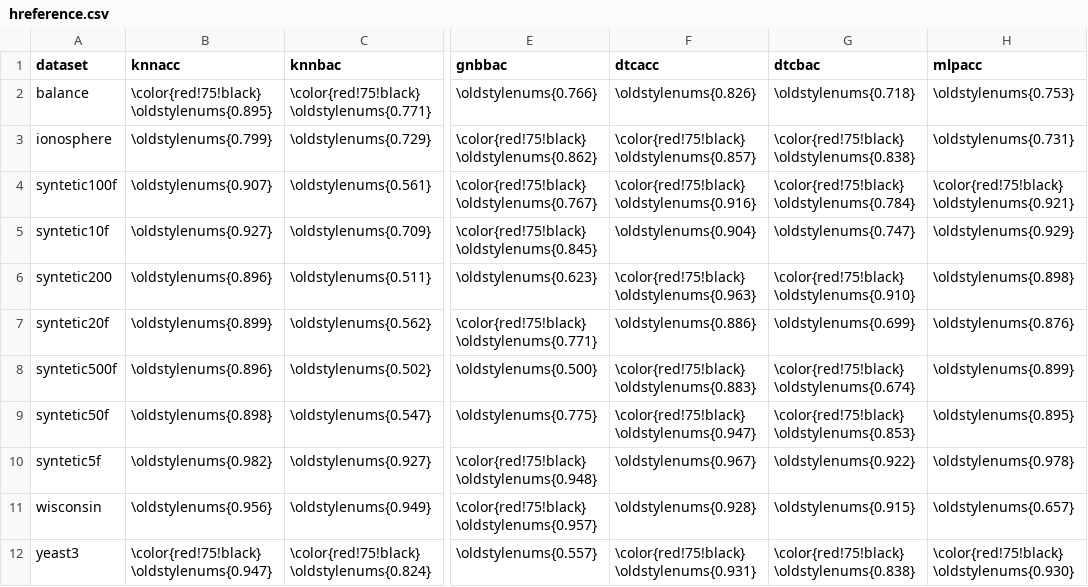
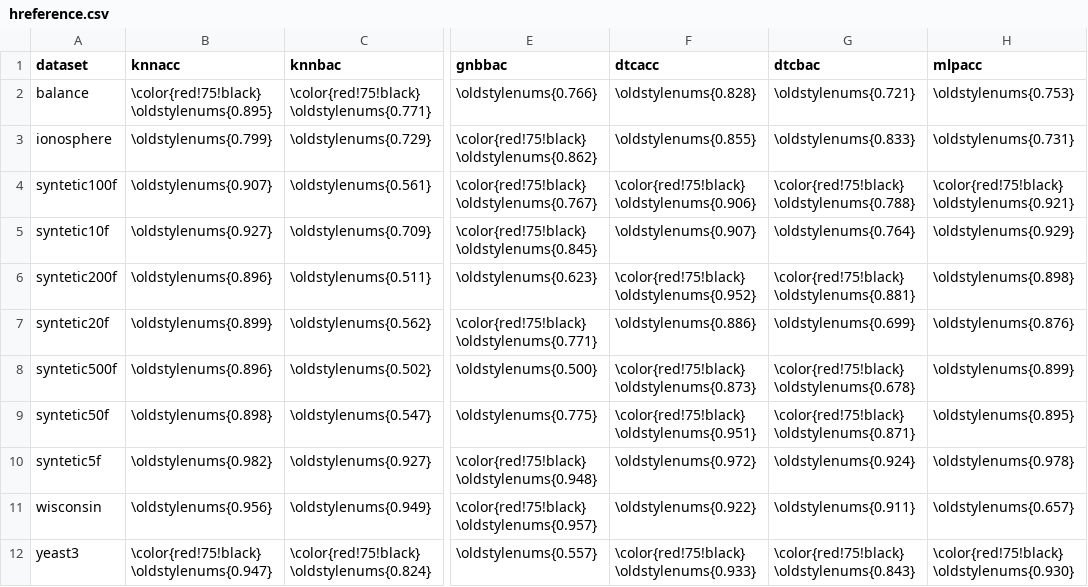
Before and after one commit to xehivs/ecml17, a CSV file: _site/data/hreference.csv, drawn as a sheet; only a part is shown, gaps mark what is left out; the diff names each change by its address in the sheet, - before the commit and + after, or states it on an @@ line.

```diff
--- a/_site/data/hreference.csv
+++ b/_site/data/hreference.csv
-F2 (dtcacc): \oldstylenums{0.826}
+F2 (dtcacc): \oldstylenums{0.828}
-G2 (dtcbac): \oldstylenums{0.718}
+G2 (dtcbac): \oldstylenums{0.721}
-F3 (dtcacc): \color{red!75!black} \oldstylenums{0.857}
+F3 (dtcacc): \oldstylenums{0.855}
-G3 (dtcbac): \color{red!75!black} \oldstylenums{0.838}
+G3 (dtcbac): \oldstylenums{0.833}
-F4 (dtcacc): \color{red!75!black} \oldstylenums{0.916}
+F4 (dtcacc): \color{red!75!black} \oldstylenums{0.906}
-G4 (dtcbac): \color{red!75!black} \oldstylenums{0.784}
+G4 (dtcbac): \color{red!75!black} \oldstylenums{0.788}
-F5 (dtcacc): \oldstylenums{0.904}
+F5 (dtcacc): \oldstylenums{0.907}
-G5 (dtcbac): \oldstylenums{0.747}
+G5 (dtcbac): \oldstylenums{0.764}
-A6 (dataset): syntetic200
+A6 (dataset): syntetic200f
-F6 (dtcacc): \color{red!75!black} \oldstylenums{0.963}
+F6 (dtcacc): \color{red!75!black} \oldstylenums{0.952}
-G6 (dtcbac): \color{red!75!black} \oldstylenums{0.910}
+G6 (dtcbac): \color{red!75!black} \oldstylenums{0.881}
-F8 (dtcacc): \color{red!75!black} \oldstylenums{0.883}
+F8 (dtcacc): \color{red!75!black} \oldstylenums{0.873}
-G8 (dtcbac): \color{red!75!black} \oldstylenums{0.674}
+G8 (dtcbac): \color{red!75!black} \oldstylenums{0.678}
-F9 (dtcacc): \color{red!75!black} \oldstylenums{0.947}
+F9 (dtcacc): \color{red!75!black} \oldstylenums{0.951}
-G9 (dtcbac): \color{red!75!black} \oldstylenums{0.853}
+G9 (dtcbac): \color{red!75!black} \oldstylenums{0.871}
-F10 (dtcacc): \oldstylenums{0.967}
+F10 (dtcacc): \oldstylenums{0.972}
-G10 (dtcbac): \oldstylenums{0.922}
+G10 (dtcbac): \oldstylenums{0.924}
-F11 (dtcacc): \oldstylenums{0.928}
+F11 (dtcacc): \oldstylenums{0.922}
-G11 (dtcbac): \oldstylenums{0.915}
+G11 (dtcbac): \oldstylenums{0.911}
-F12 (dtcacc): \color{red!75!black} \oldstylenums{0.931}
+F12 (dtcacc): \color{red!75!black} \oldstylenums{0.933}
-G12 (dtcbac): \color{red!75!black} \oldstylenums{0.838}
+G12 (dtcbac): \color{red!75!black} \oldstylenums{0.843}
```
Also changed, not shown: _site/data/reference.csv, data/hreference.csv, 17 other files.
